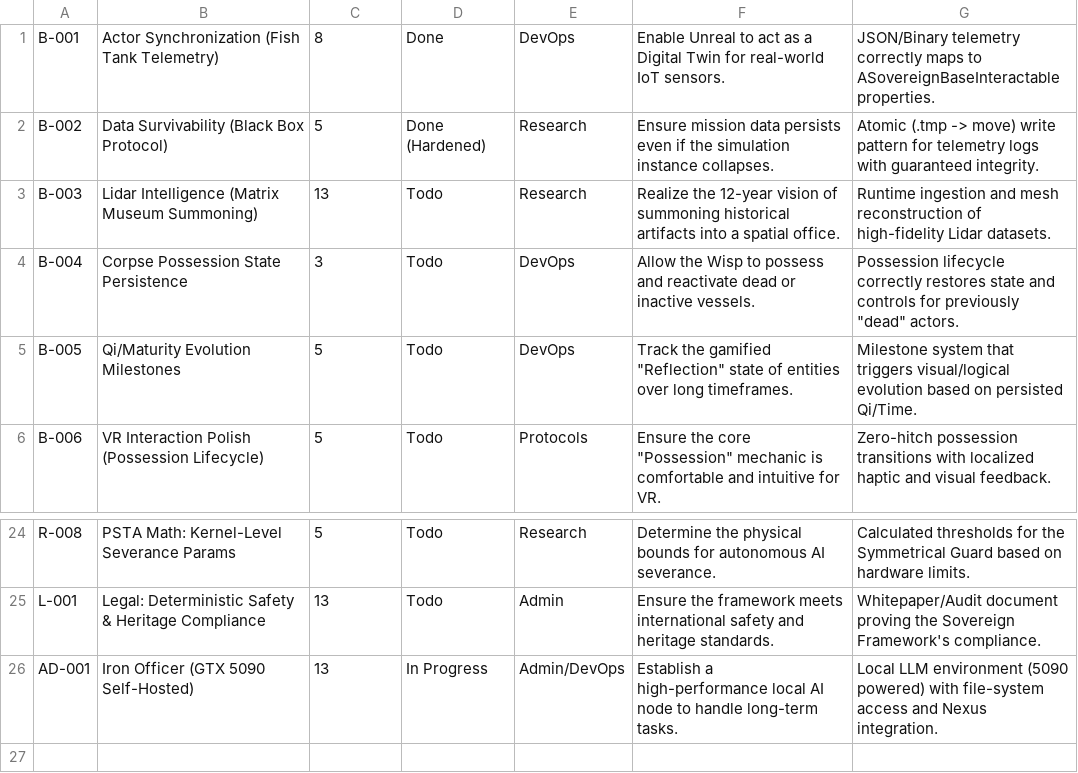
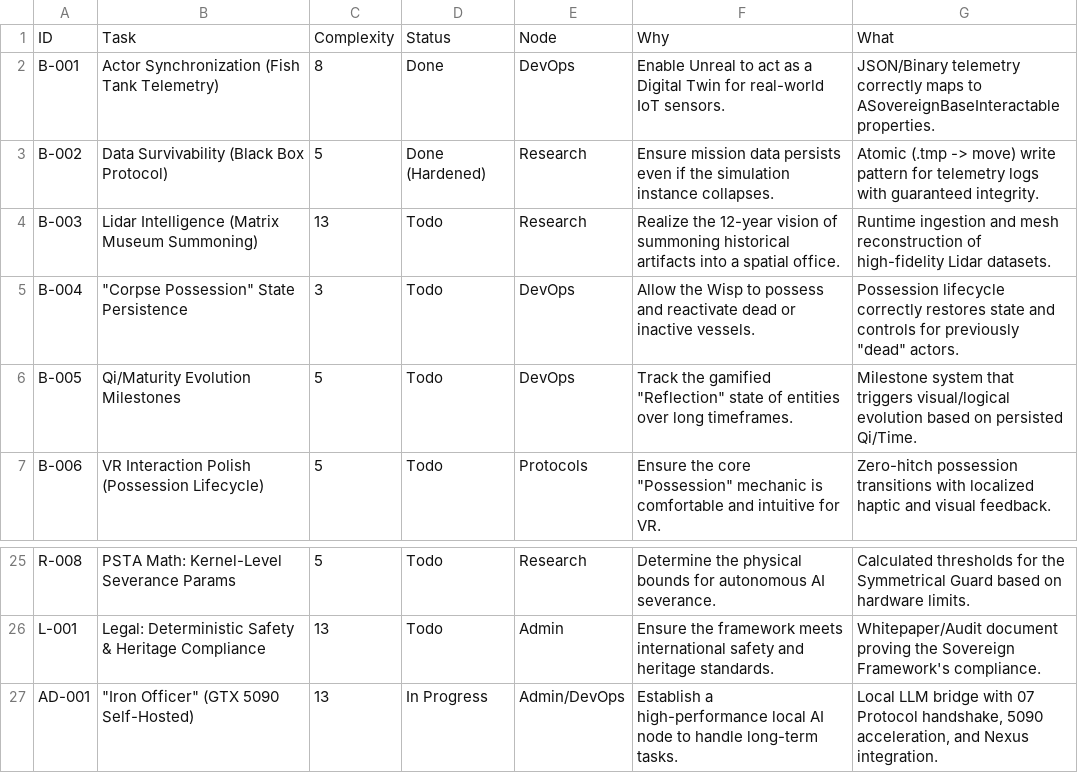
Before and after one commit to DanielAcourt/Ouract_WispCPP7VR-Core, a CSV file: AI_Nexus/DevOps/BACKLOG.csv, drawn as a sheet; only a part is shown, gaps mark what is left out; addresses are those after the commit; the diff names each change by its address in the sheet, - before the commit and + after, or states it on an @@ line.

```diff
--- a/AI_Nexus/DevOps/BACKLOG.csv
+++ b/AI_Nexus/DevOps/BACKLOG.csv
+row 1: ID | Task | Complexity | Status | Node | Why | What
-B5: Corpse Possession State Persistence
+B5: "Corpse Possession" State Persistence
-B27: Iron Officer (GTX 5090 Self-Hosted)
+B27: "Iron Officer" (GTX 5090 Self-Hosted)
-G27: Local LLM environment (5090 powered) with file-system access and Nexus…
+G27: Local LLM bridge with 07 Protocol handshake, 5090 acceleration, and Nexus…
```
Also changed, not shown: 5 other files.
